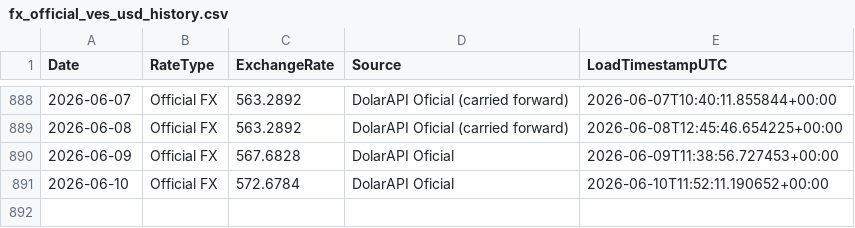
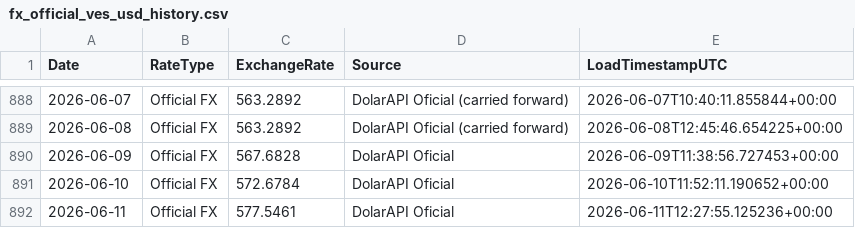
Before and after one commit to phenriquez-pepve/fx_rate_tracker, a CSV file: data/fx_official_ves_usd_history.csv, drawn as a sheet; only a part is shown, gaps mark what is left out; the diff names each change by its address in the sheet, - before the commit and + after, or states it on an @@ line.

```diff
--- a/data/fx_official_ves_usd_history.csv
+++ b/data/fx_official_ves_usd_history.csv
+row 892: 2026-06-11 | Official FX | 577.5461 | DolarAPI Oficial | 2026-06-11T12:27:55.125236+00:00
```
